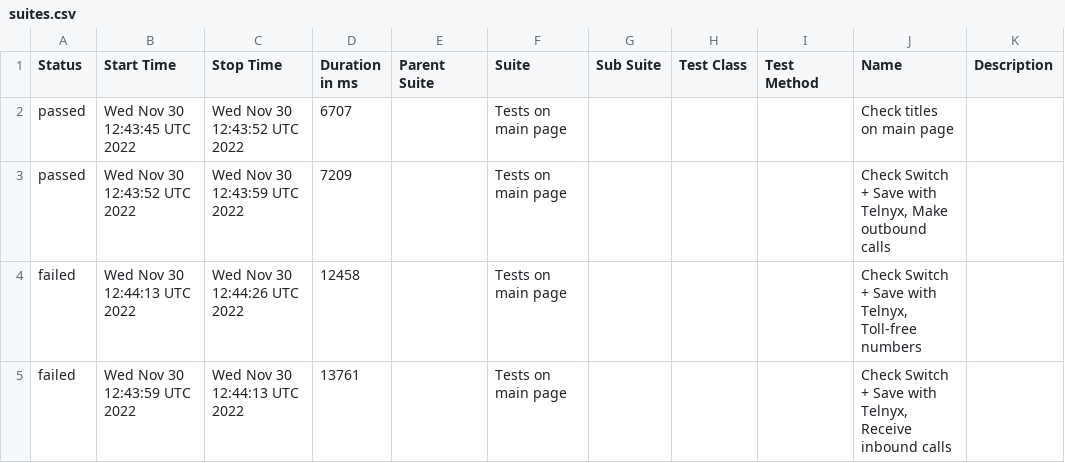
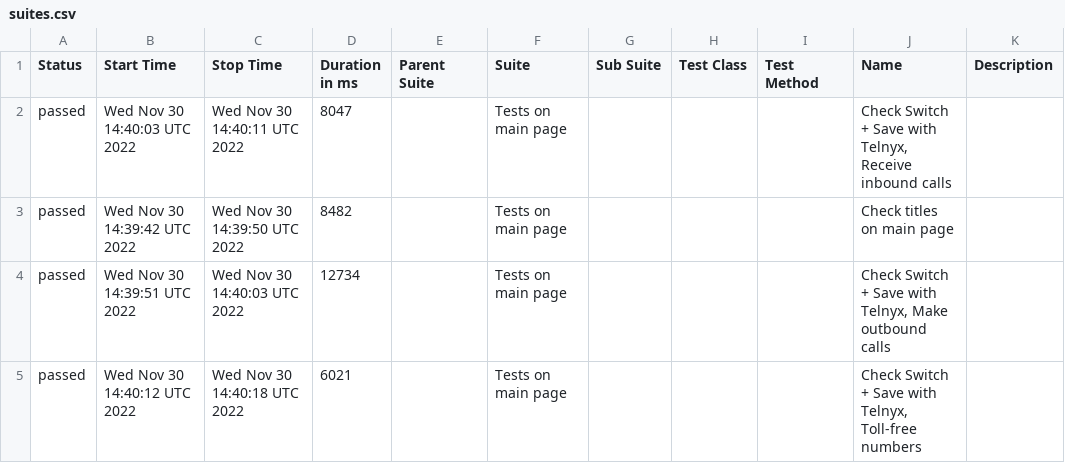
Before and after one commit to DmytroMaslo/telnyx.com-cypress, a CSV file: data/suites.csv, drawn as a sheet.

Commit message:
Deploying to gh-pages from @ DmytroMaslo/telnyx.com-cypress@d524749222af9d144ea0ce4089ea5e8343fb130d 🚀

```diff
--- a/data/suites.csv
+++ b/data/suites.csv
@@ -1,5 +1,5 @@
 "Status","Start Time","Stop Time","Duration in ms","Parent Suite","Suite","Sub Suite","Test Class","Test Method","Name","Description"
-"passed","Wed Nov 30 12:43:45 UTC 2022","Wed Nov 30 12:43:52 UTC 2022","6707","","Tests on main page","","","","Check titles on main page",""
-"passed","Wed Nov 30 12:43:52 UTC 2022","Wed Nov 30 12:43:59 UTC 2022","7209","","Tests on main page","","","","Check Switch + Save with Telnyx, Make outbound calls",""
-"failed","Wed Nov 30 12:44:13 UTC 2022","Wed Nov 30 12:44:26 UTC 2022","12458","","Tests on main page","","","","Check Switch + Save with Telnyx, Toll-free numbers",""
-"failed","Wed Nov 30 12:43:59 UTC 2022","Wed Nov 30 12:44:13 UTC 2022","13761","","Tests on main page","","","","Check Switch + Save with Telnyx, Receive inbound calls",""
+"passed","Wed Nov 30 14:40:03 UTC 2022","Wed Nov 30 14:40:11 UTC 2022","8047","","Tests on main page","","","","Check Switch + Save with Telnyx, Receive inbound calls",""
+"passed","Wed Nov 30 14:39:42 UTC 2022","Wed Nov 30 14:39:50 UTC 2022","8482","","Tests on main page","","","","Check titles on main page",""
+"passed","Wed Nov 30 14:39:51 UTC 2022","Wed Nov 30 14:40:03 UTC 2022","12734","","Tests on main page","","","","Check Switch + Save with Telnyx, Make outbound calls",""
+"passed","Wed Nov 30 14:40:12 UTC 2022","Wed Nov 30 14:40:18 UTC 2022","6021","","Tests on main page","","","","Check Switch + Save with Telnyx, Toll-free numbers",""
```
Also changed, not shown: 33 other files.
